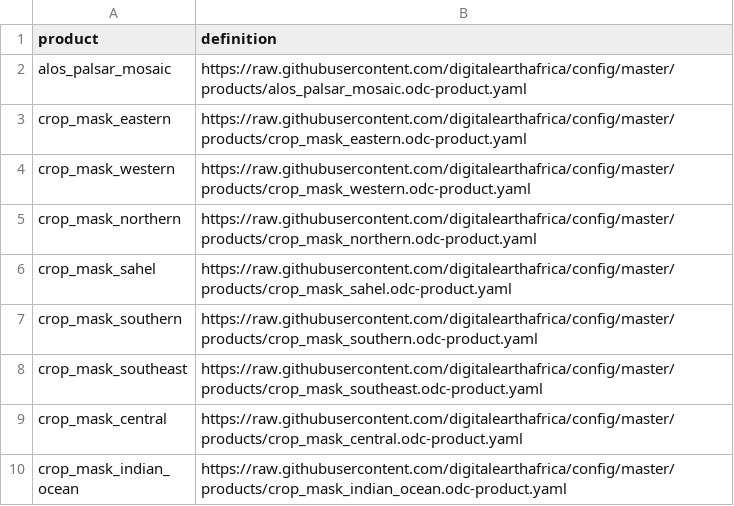
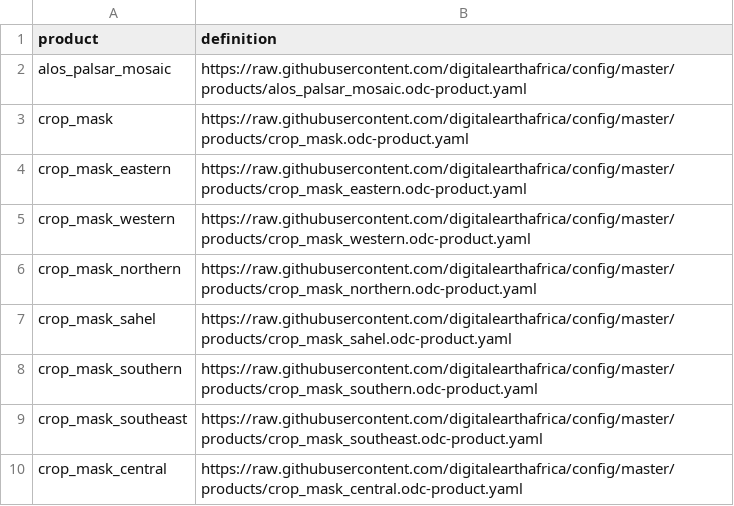
Before and after one commit to digitalearthafrica/config, a CSV file: dev/products_dev.csv, drawn as a sheet; only a part is shown; the shorter side is filled out with more unchanged rows.

Commit message:
Add crop mask continental

```diff
--- a/dev/products_dev.csv
+++ b/dev/products_dev.csv
@@ -2,2 +2,3 @@ product,definition
 alos_palsar_mosaic,https://raw.githubusercontent.com/digitalearthafrica/config/master/products/alos_palsar_mosaic.odc-product.yaml
+crop_mask,https://raw.githubusercontent.com/digitalearthafrica/config/master/products/crop_mask.odc-product.yaml
 crop_mask_eastern,https://raw.githubusercontent.com/digitalearthafrica/config/master/products/crop_mask_eastern.odc-product.yaml
```
